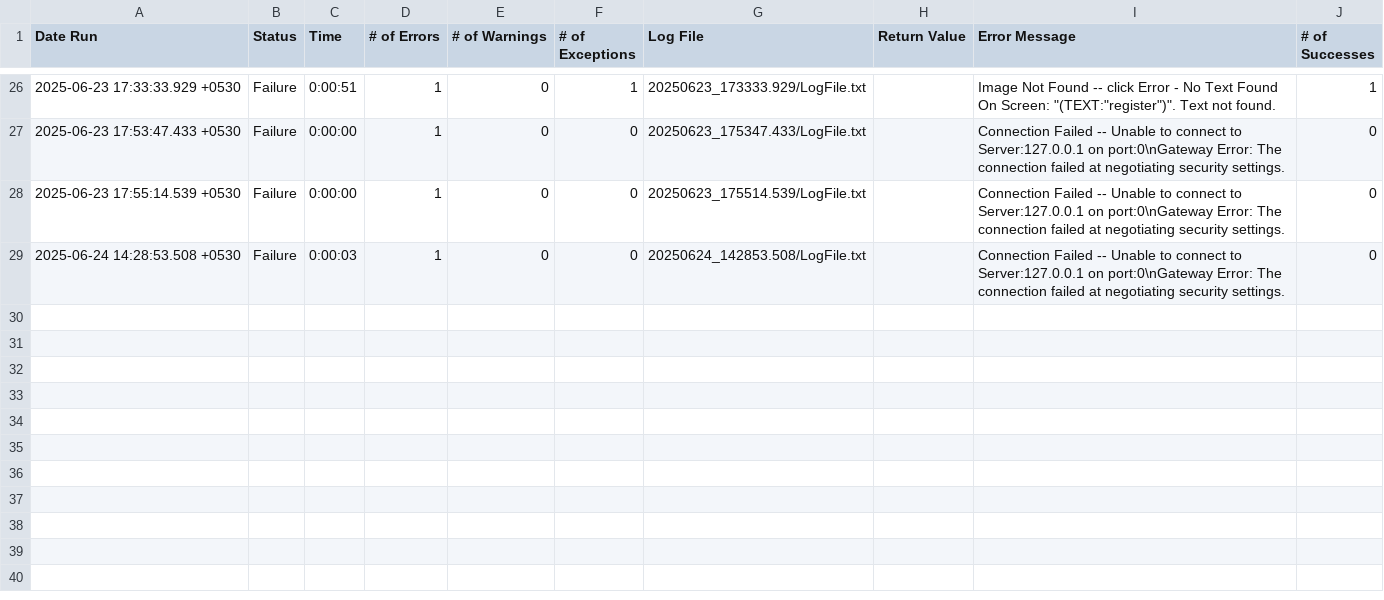
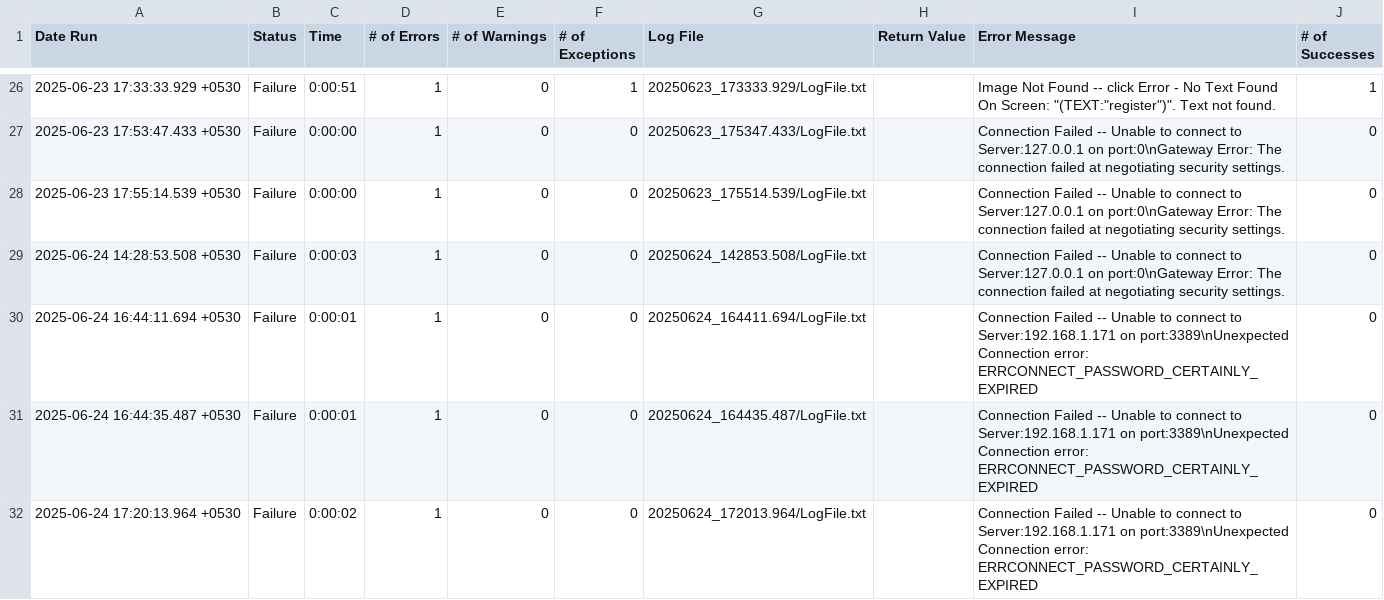
Before and after one commit to sudheekshaIdeabytes/EggplantTestinglocal, a CSV file: CommonforAll.suite/Results/Testcases/LaunchApplication/RunHistory.csv, drawn as a sheet; only a part is shown, gaps mark what is left out.

```diff
--- a/CommonforAll.suite/Results/Testcases/LaunchApplication/RunHistory.csv
+++ b/CommonforAll.suite/Results/Testcases/LaunchApplication/RunHistory.csv
@@ -29 +29,4 @@
 2025-06-24 14:28:53.508 +0530,"Failure",0:00:03,1,0,0,"20250624_142853.508/LogFile.txt","","Connection Failed -- Unable to connect to Server:127.0.0.1 on port:0\nGateway Error: The connection failed at negotiating security settings.",0
+2025-06-24 16:44:11.694 +0530,"Failure",0:00:01,1,0,0,"20250624_164411.694/LogFile.txt","","Connection Failed -- Unable to connect to Server:192.168.1.171 on port:3389\nUnexpected Connection error: ERRCONNECT_PASSWORD_CERTAINLY_EXPIRED",0
+2025-06-24 16:44:35.487 +0530,"Failure",0:00:01,1,0,0,"20250624_164435.487/LogFile.txt","","Connection Failed -- Unable to connect to Server:192.168.1.171 on port:3389\nUnexpected Connection error: ERRCONNECT_PASSWORD_CERTAINLY_EXPIRED",0
+2025-06-24 17:20:13.964 +0530,"Failure",0:00:02,1,0,0,"20250624_172013.964/LogFile.txt","","Connection Failed -- Unable to connect to Server:192.168.1.171 on port:3389\nUnexpected Connection error: ERRCONNECT_PASSWORD_CERTAINLY_EXPIRED",0
```
Also changed, not shown: CommonforAll.suite/Results/SuiteStatistics.csv, 4 other files.
